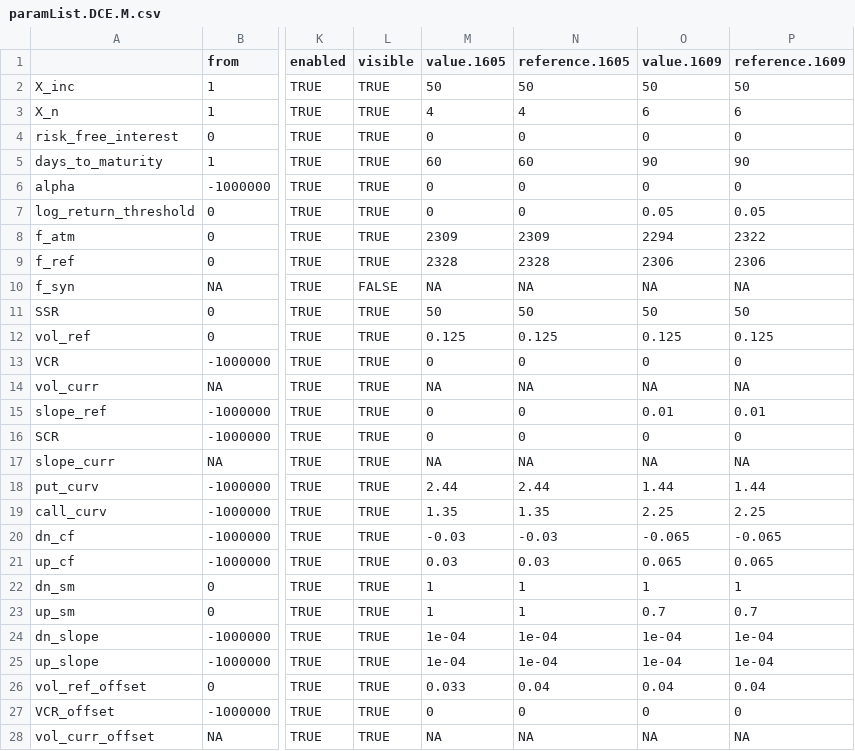
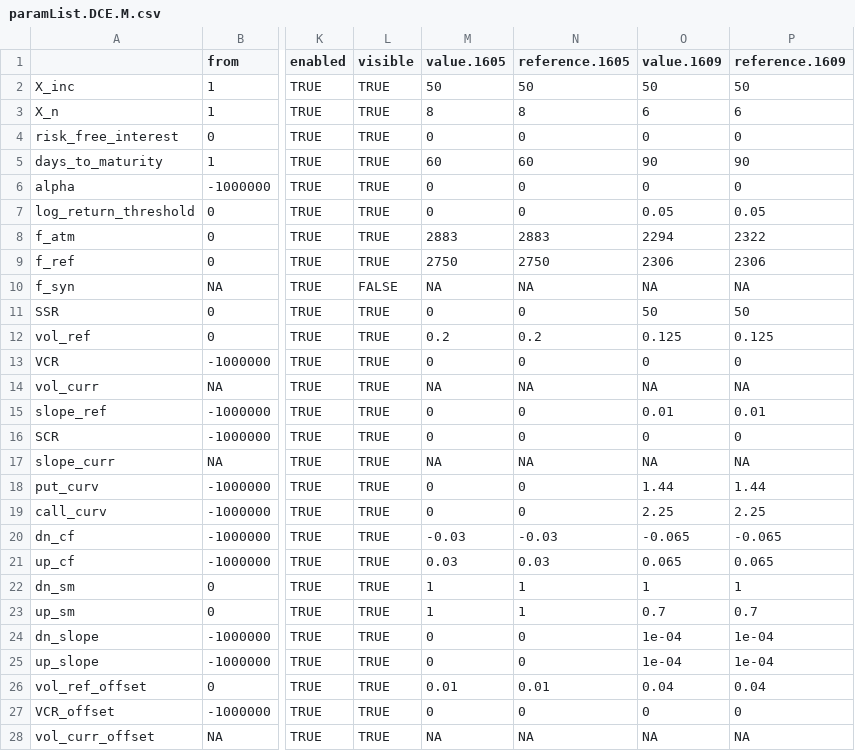
Before and after one commit to williamyizhu/r-otc-option, a CSV file: params/paramList.DCE.M.csv, drawn as a sheet; only a part is shown, gaps mark what is left out; the diff covers the shown part only; the diff names each change by its address in the sheet, - before the commit and + after, or states it on an @@ line.

```diff
--- a/params/paramList.DCE.M.csv
+++ b/params/paramList.DCE.M.csv
-M3 (value.1605): 4
+M3 (value.1605): 8
-N3 (reference.1605): 4
+N3 (reference.1605): 8
-M8 (value.1605): 2309
+M8 (value.1605): 2883
-N8 (reference.1605): 2309
+N8 (reference.1605): 2883
-M9 (value.1605): 2328
+M9 (value.1605): 2750
-N9 (reference.1605): 2328
+N9 (reference.1605): 2750
-M11 (value.1605): 50
+M11 (value.1605): 0
-N11 (reference.1605): 50
+N11 (reference.1605): 0
-M12 (value.1605): 0.125
+M12 (value.1605): 0.2
-N12 (reference.1605): 0.125
+N12 (reference.1605): 0.2
-M18 (value.1605): 2.44
+M18 (value.1605): 0
-N18 (reference.1605): 2.44
+N18 (reference.1605): 0
-M19 (value.1605): 1.35
+M19 (value.1605): 0
-N19 (reference.1605): 1.35
+N19 (reference.1605): 0
-M24:M25 (value.1605): 1e-04
+M24:M25 (value.1605): 0
-N24:N25 (reference.1605): 1e-04
+N24:N25 (reference.1605): 0
-M26 (value.1605): 0.033
+M26 (value.1605): 0.01
-N26 (reference.1605): 0.04
+N26 (reference.1605): 0.01
```
Also changed, not shown: 3 edited cells elsewhere in this file, params/paramList.DCE.I.csv, 1 other file.
